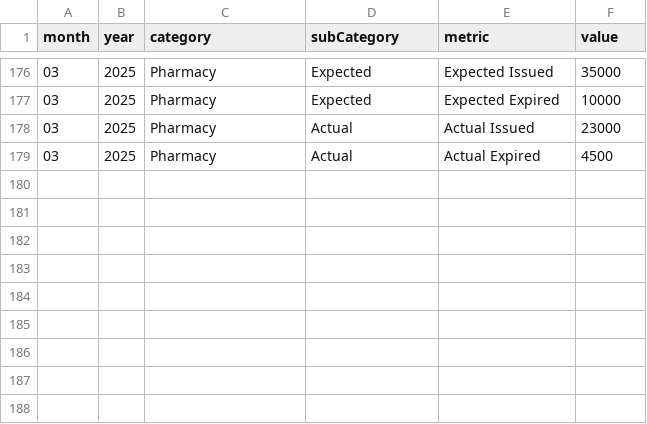
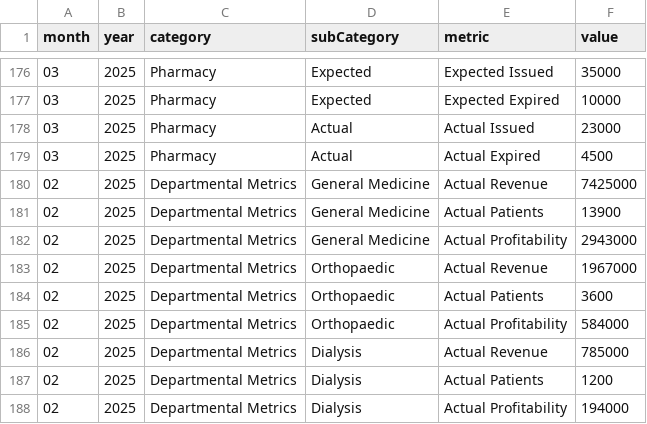
Before and after one commit to SakItagi/HMIS1, a CSV file: src/server/hmis_data.csv, drawn as a sheet; only a part is shown, gaps mark what is left out; the diff names each change by its address in the sheet, - before the commit and + after, or states it on an @@ line.

```diff
--- a/src/server/hmis_data.csv
+++ b/src/server/hmis_data.csv
+row 180: 02 | 2025 | Departmental Metrics | General Medicine | Actual Revenue | 7425000
+row 181: 02 | 2025 | Departmental Metrics | General Medicine | Actual Patients | 13900
+row 182: 02 | 2025 | Departmental Metrics | General Medicine | Actual Profitability | 2943000
+row 183: 02 | 2025 | Departmental Metrics | Orthopaedic | Actual Revenue | 1967000
+row 184: 02 | 2025 | Departmental Metrics | Orthopaedic | Actual Patients | 3600
+row 185: 02 | 2025 | Departmental Metrics | Orthopaedic | Actual Profitability | 584000
+row 186: 02 | 2025 | Departmental Metrics | Dialysis | Actual Revenue | 785000
+row 187: 02 | 2025 | Departmental Metrics | Dialysis | Actual Patients | 1200
+row 188: 02 | 2025 | Departmental Metrics | Dialysis | Actual Profitability | 194000
```
Also changed, not shown: 1 other file.
